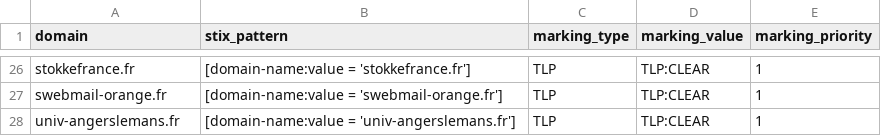
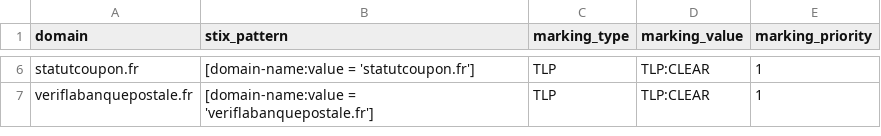
Before and after one commit to DreadFog/red_flag_domains_csv_feed_opencti, a CSV file: daily_domains.csv, drawn as a sheet; only a part is shown, gaps mark what is left out; removed rows and columns are numbered as before the commit, all else as after; the diff covers the shown part only; the diff names each change by its address in the sheet, - before the commit and + after, or states it on an @@ line.

```diff
--- a/daily_domains.csv
+++ b/daily_domains.csv
-A6 (domain): stokkefrance.fr
+A6 (domain): statutcoupon.fr
-B6 (stix_pattern): [domain-name:value = 'stokkefrance.fr']
+B6 (stix_pattern): [domain-name:value = 'statutcoupon.fr']
-A7 (domain): swebmail-orange.fr
+A7 (domain): veriflabanquepostale.fr
-B7 (stix_pattern): [domain-name:value = 'swebmail-orange.fr']
+B7 (stix_pattern): [domain-name:value = 'veriflabanquepostale.fr']
-row 28: univ-angerslemans.fr | [domain-name:value = 'univ-angerslemans.fr'] | TLP | TLP:CLEAR | 1
```
Also changed, not shown: 20 removed rows and 8 edited cells elsewhere in this file.
